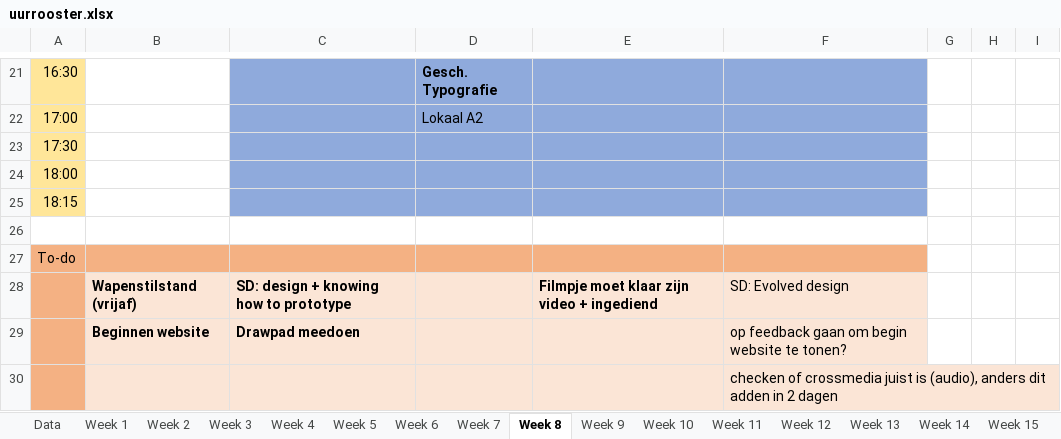
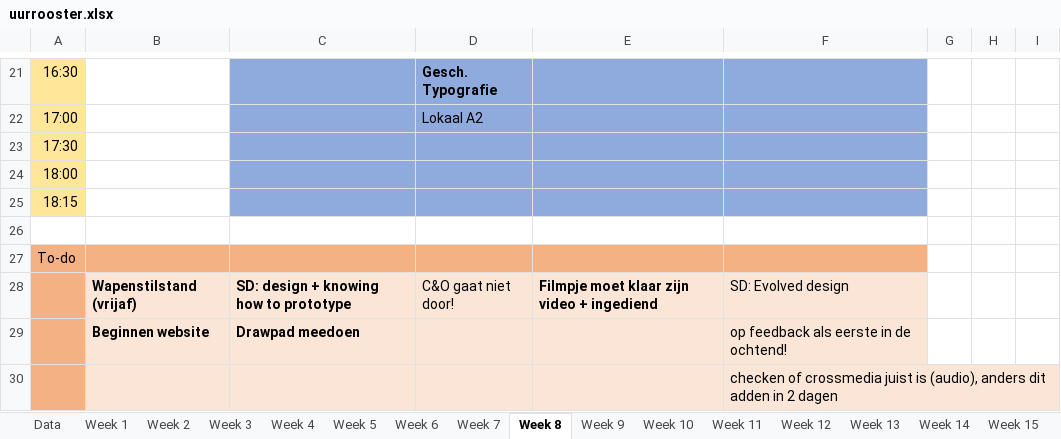
Before and after one commit to ninjahisser/LUCA-2, an Excel workbook: uurrooster.xlsx, sheet Week 8, drawn as a sheet; only a part is shown, gaps mark what is left out; values as stored, in another font and other column widths than the file's, no borders; conditional formats not drawn; the diff names each change by its address in the sheet, - before the commit and + after, or states it on an @@ line.

Commit message:
update

```diff
--- a/uurrooster.xlsx (sheet Week 8)
+++ b/uurrooster.xlsx (sheet Week 8)
-D28: (empty)
+D28: C&O gaat niet door!
-F29: op feedback gaan om begin website te tonen?
+F29: op feedback als eerste in de ochtend!
```
